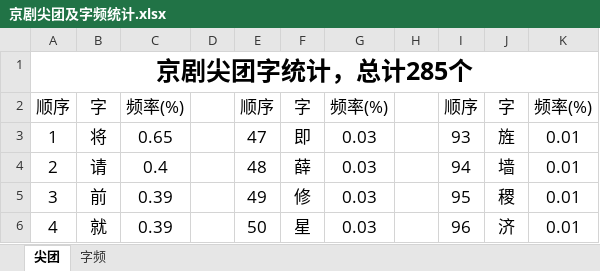
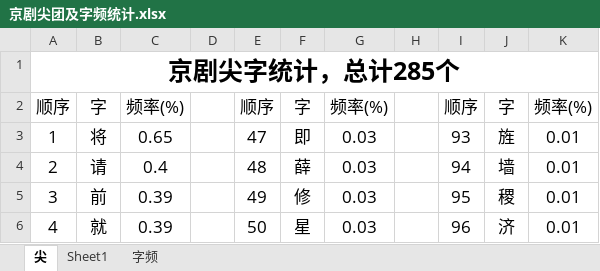
Before and after one commit to WesleySiqi-96/jingkun-zipin-stats, an Excel workbook: 京剧尖团及字频统计.xlsx, sheet 尖, drawn as a sheet; only a part is shown; values as stored, in another font and other column widths than the file's, no borders; the diff names each change by its address in the sheet, - before the commit and + after, or states it on an @@ line.

```diff
--- a/京剧尖团及字频统计.xlsx (sheet 尖)
+++ b/京剧尖团及字频统计.xlsx (sheet 尖)
-sheet tab: 尖团
+sheet tab: 尖
+sheet tab: Sheet1
-A1: 京剧尖团字统计，总计285个
+A1: 京剧尖字统计，总计285个
```
Also changed, not shown: 昆曲入声，尖团及字频统计.xlsx, 19 other files.
